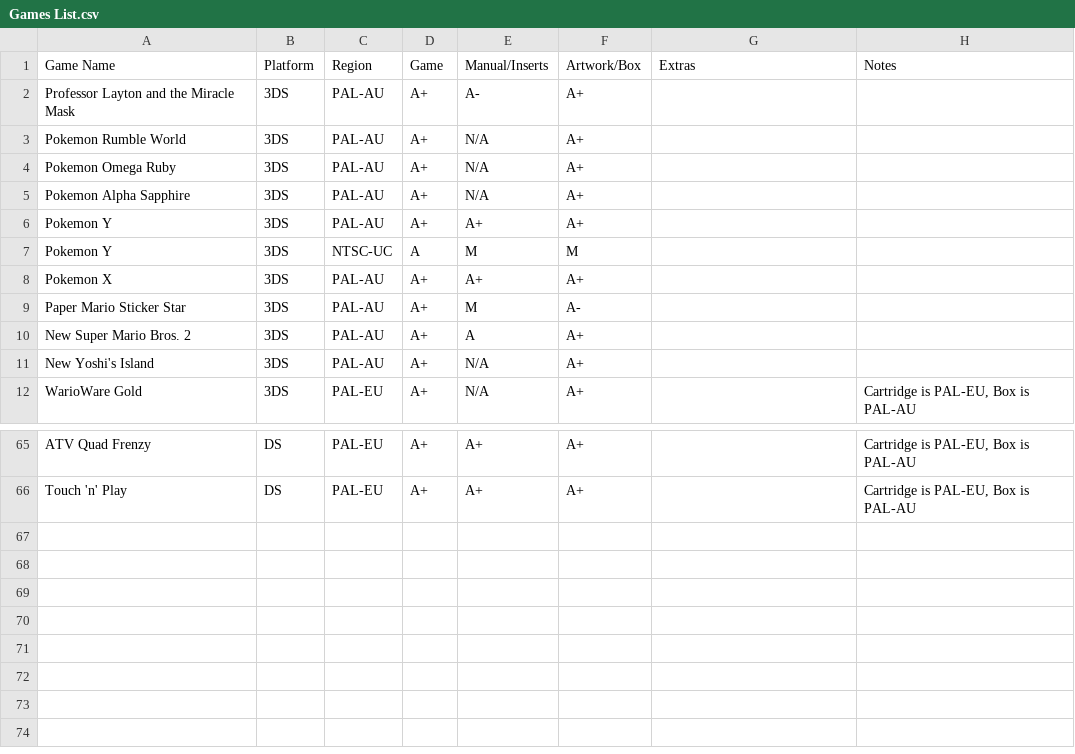
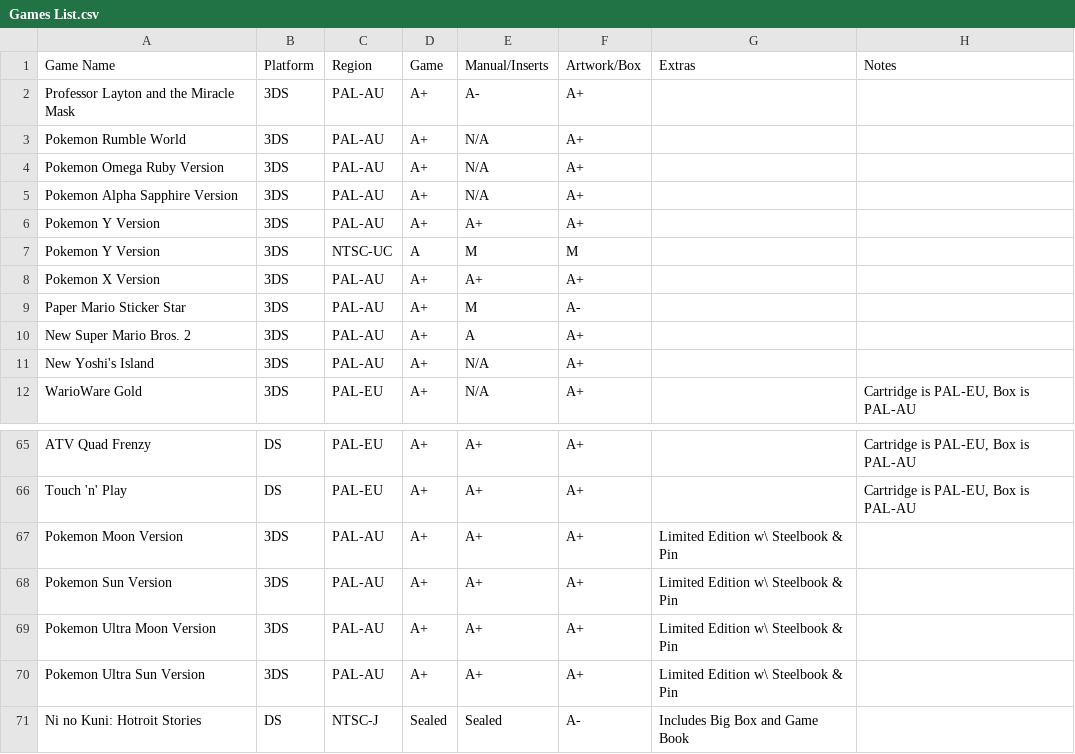
Before and after one commit to YourWishes/Games-List, a CSV file: Games List.csv, drawn as a sheet; only a part is shown, gaps mark what is left out.

Commit message:
Added Special Edition 3DS Games

```diff
--- a/Games List.csv
+++ b/Games List.csv
@@ -3,7 +3,7 @@ Professor Layton and the Miracle Mask,3DS,PAL-AU,A+,A-,A+,,
 Pokemon Rumble World,3DS,PAL-AU,A+,N/A,A+,,
-Pokemon Omega Ruby,3DS,PAL-AU,A+,N/A,A+,,
-Pokemon Alpha Sapphire,3DS,PAL-AU,A+,N/A,A+,,
-Pokemon Y,3DS,PAL-AU,A+,A+,A+,,
-Pokemon Y,3DS,NTSC-UC,A,M,M,,
-Pokemon X,3DS,PAL-AU,A+,A+,A+,,
+Pokemon Omega Ruby Version,3DS,PAL-AU,A+,N/A,A+,,
+Pokemon Alpha Sapphire Version,3DS,PAL-AU,A+,N/A,A+,,
+Pokemon Y Version,3DS,PAL-AU,A+,A+,A+,,
+Pokemon Y Version,3DS,NTSC-UC,A,M,M,,
+Pokemon X Version,3DS,PAL-AU,A+,A+,A+,,
 Paper Mario Sticker Star,3DS,PAL-AU,A+,M,A-,,
@@ -66 +66,6 @@ ATV Quad Frenzy,DS,PAL-EU,A+,A+,A+,,"Cartridge is PAL-EU, Box is PAL-AU"
 Touch 'n' Play,DS,PAL-EU,A+,A+,A+,,"Cartridge is PAL-EU, Box is PAL-AU"
+Pokemon Moon Version,3DS,PAL-AU,A+,A+,A+,Limited Edition w\ Steelbook & Pin,
+Pokemon Sun Version,3DS,PAL-AU,A+,A+,A+,Limited Edition w\ Steelbook & Pin,
+Pokemon Ultra Moon Version,3DS,PAL-AU,A+,A+,A+,Limited Edition w\ Steelbook & Pin,
+Pokemon Ultra Sun Version,3DS,PAL-AU,A+,A+,A+,Limited Edition w\ Steelbook & Pin,
+Ni no Kuni: Hotroit Stories,DS,NTSC-J,Sealed,Sealed,A-,Includes Big Box and Game Book,
```
